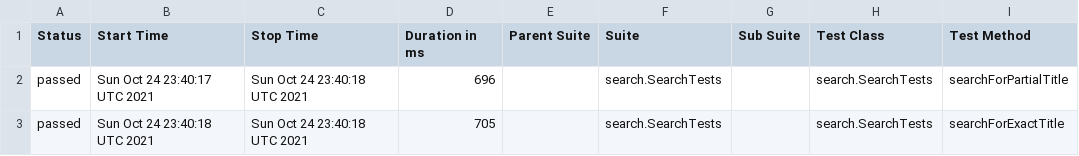
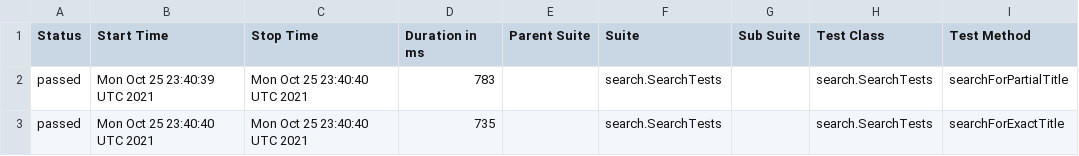
Before and after one commit to reinaldorossetti/playwright-java, a CSV file: safari/data/suites.csv, drawn as a sheet; only a part is shown; the diff names each change by its address in the sheet, - before the commit and + after, or states it on an @@ line.

```diff
--- a/safari/data/suites.csv
+++ b/safari/data/suites.csv
-B2 (Start Time): Sun Oct 24 23:40:17 UTC 2021
+B2 (Start Time): Mon Oct 25 23:40:39 UTC 2021
-C2:C3 (Stop Time): Sun Oct 24 23:40:18 UTC 2021
+C2:C3 (Stop Time): Mon Oct 25 23:40:40 UTC 2021
-D2 (Duration in ms): 696
+D2 (Duration in ms): 783
-B3 (Start Time): Sun Oct 24 23:40:18 UTC 2021
+B3 (Start Time): Mon Oct 25 23:40:40 UTC 2021
-D3 (Duration in ms): 705
+D3 (Duration in ms): 735
```
Also changed, not shown: 17 other files.
